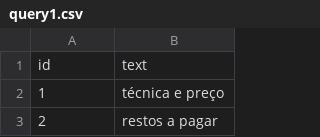
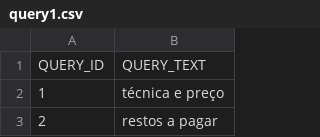
Before and after one commit to marcusborela/ind-ir, a CSV file: data/juris_tcu/query1.csv, drawn as a sheet; only a part is shown.

```diff
--- a/data/juris_tcu/query1.csv
+++ b/data/juris_tcu/query1.csv
@@ -1,2 +1,2 @@
-id;text
+QUERY_ID;QUERY_TEXT
 1;técnica e preço
```
Also changed, not shown: data/juris_tcu/query2.csv, data/juris_tcu/query3.csv, 1 other file.
